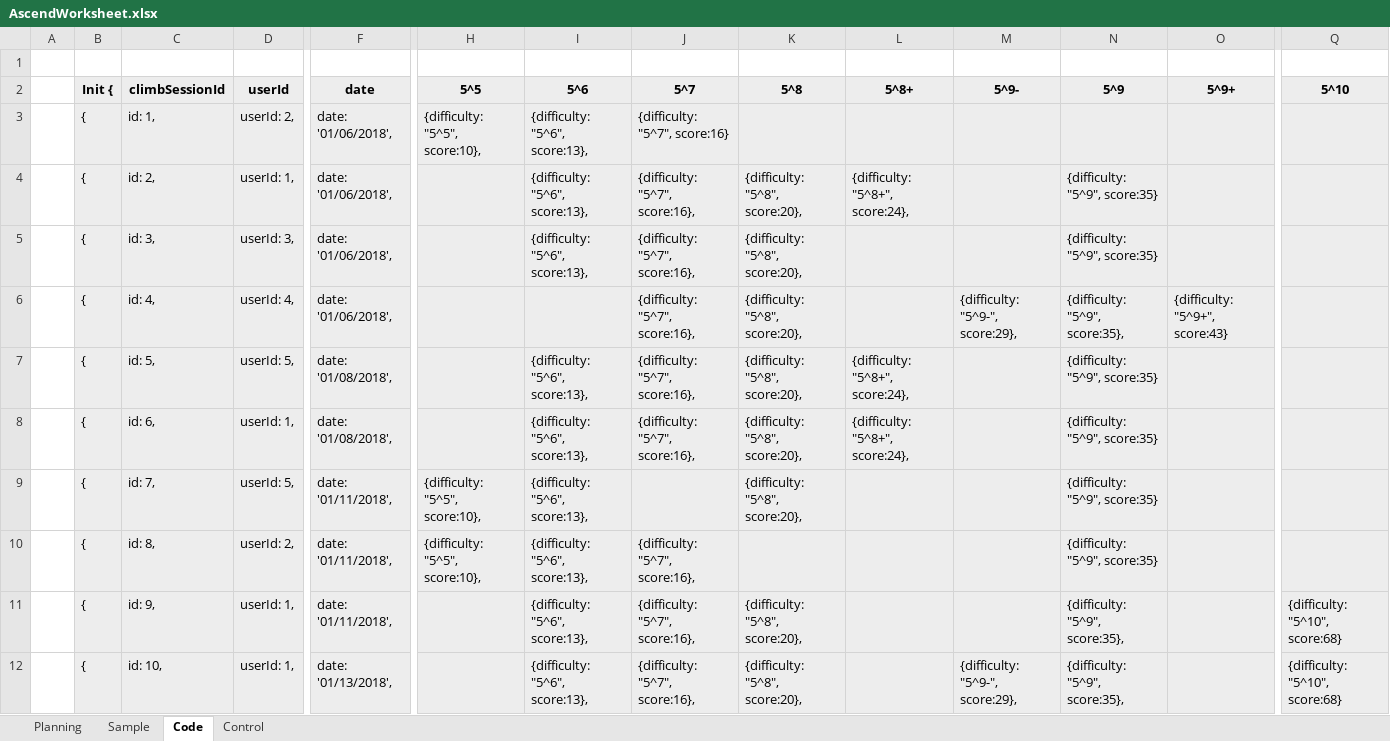
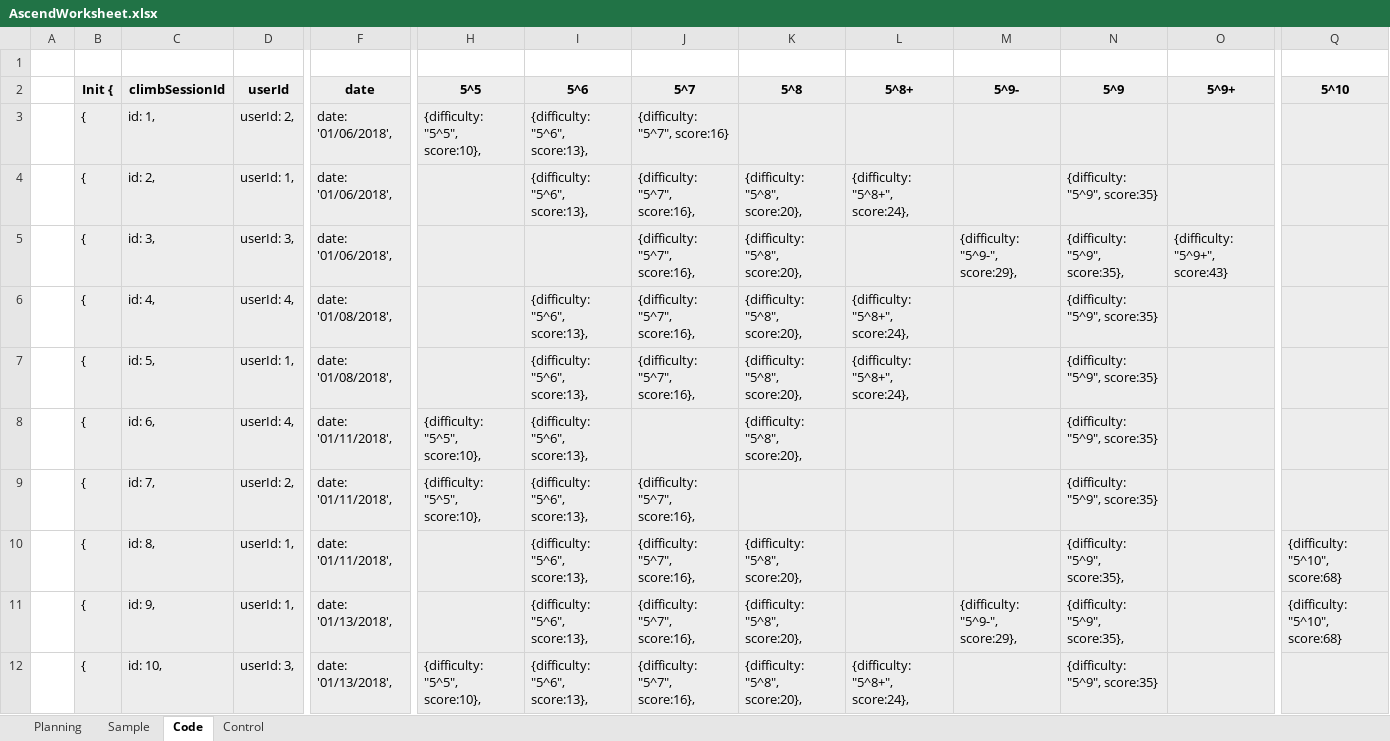
Before and after one commit to weworkrocks/AscendWorksheet, an Excel workbook: AscendWorksheet.xlsx, sheet Code, drawn as a sheet; only a part is shown, gaps mark what is left out; values as stored, in another font and other column widths than the file's, no borders; the diff covers the shown part only; the diff names each change by its address in the sheet, - before the commit and + after, or states it on an @@ line.

Commit message:
Add files via upload

```diff
--- a/AscendWorksheet.xlsx (sheet Code)
+++ b/AscendWorksheet.xlsx (sheet Code)
-I5 (5^6): {difficulty: "5^6", score:13},
+I5 (5^6): (empty)
-M5 (5^9-): (empty)
+M5 (5^9-): {difficulty: "5^9-", score:29},
-N5 (5^9): {difficulty: "5^9", score:35}
+N5 (5^9): {difficulty: "5^9", score:35},
-O5 (5^9+): (empty)
+O5 (5^9+): {difficulty: "5^9+", score:43}
-F6 (date): date: '01/06/2018',
+F6 (date): date: '01/08/2018',
-I6 (5^6): (empty)
+I6 (5^6): {difficulty: "5^6", score:13},
-L6 (5^8+): (empty)
+L6 (5^8+): {difficulty: "5^8+", score:24},
-M6 (5^9-): {difficulty: "5^9-", score:29},
+M6 (5^9-): (empty)
-N6 (5^9): {difficulty: "5^9", score:35},
+N6 (5^9): {difficulty: "5^9", score:35}
-O6 (5^9+): {difficulty: "5^9+", score:43}
+O6 (5^9+): (empty)
-D7 (userId): userId: 5,
+D7 (userId): userId: 1,
-D8 (userId): userId: 1,
+D8 (userId): userId: 4,
-F8 (date): date: '01/08/2018',
+F8 (date): date: '01/11/2018',
-H8 (5^5): (empty)
+H8 (5^5): {difficulty: "5^5", score:10},
-J8 (5^7): {difficulty: "5^7", score:16},
+J8 (5^7): (empty)
-L8 (5^8+): {difficulty: "5^8+", score:24},
+L8 (5^8+): (empty)
-D9 (userId): userId: 5,
+D9 (userId): userId: 2,
-J9 (5^7): (empty)
+J9 (5^7): {difficulty: "5^7", score:16},
-K9 (5^8): {difficulty: "5^8", score:20},
+K9 (5^8): (empty)
-D10 (userId): userId: 2,
+D10 (userId): userId: 1,
-H10 (5^5): {difficulty: "5^5", score:10},
+H10 (5^5): (empty)
-K10 (5^8): (empty)
+K10 (5^8): {difficulty: "5^8", score:20},
-N10 (5^9): {difficulty: "5^9", score:35}
+N10 (5^9): {difficulty: "5^9", score:35},
-Q10 (5^10): (empty)
+Q10 (5^10): {difficulty: "5^10", score:68}
-F11 (date): date: '01/11/2018',
+F11 (date): date: '01/13/2018',
-M11 (5^9-): (empty)
+M11 (5^9-): {difficulty: "5^9-", score:29},
-D12 (userId): userId: 1,
+D12 (userId): userId: 3,
-H12 (5^5): (empty)
+H12 (5^5): {difficulty: "5^5", score:10},
-L12 (5^8+): (empty)
+L12 (5^8+): {difficulty: "5^8+", score:24},
-M12 (5^9-): {difficulty: "5^9-", score:29},
+M12 (5^9-): (empty)
-N12 (5^9): {difficulty: "5^9", score:35},
+N12 (5^9): {difficulty: "5^9", score:35}
-Q12 (5^10): {difficulty: "5^10", score:68}
+Q12 (5^10): (empty)
```
Also changed, not shown: 4 removed rows and 525 edited cells elsewhere in this sheet, sheet Sample, sheet Control, formulas that keep their value.
